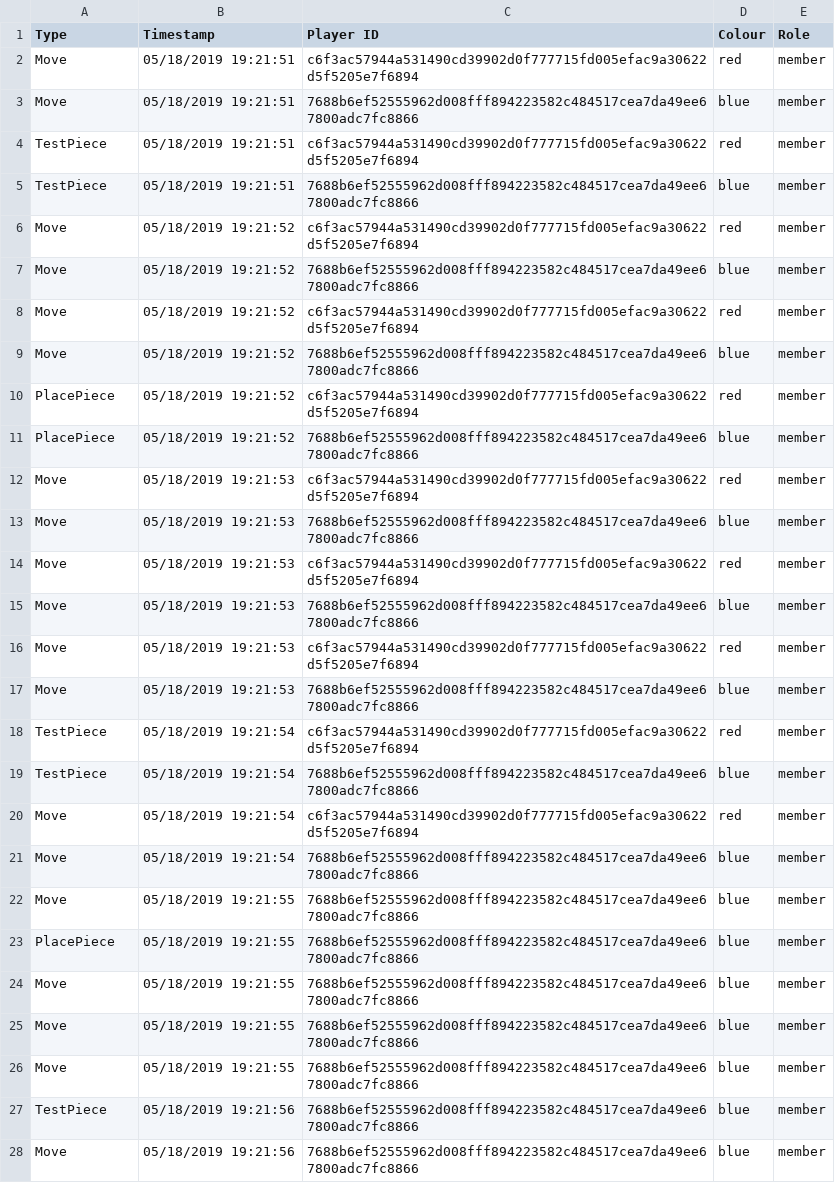
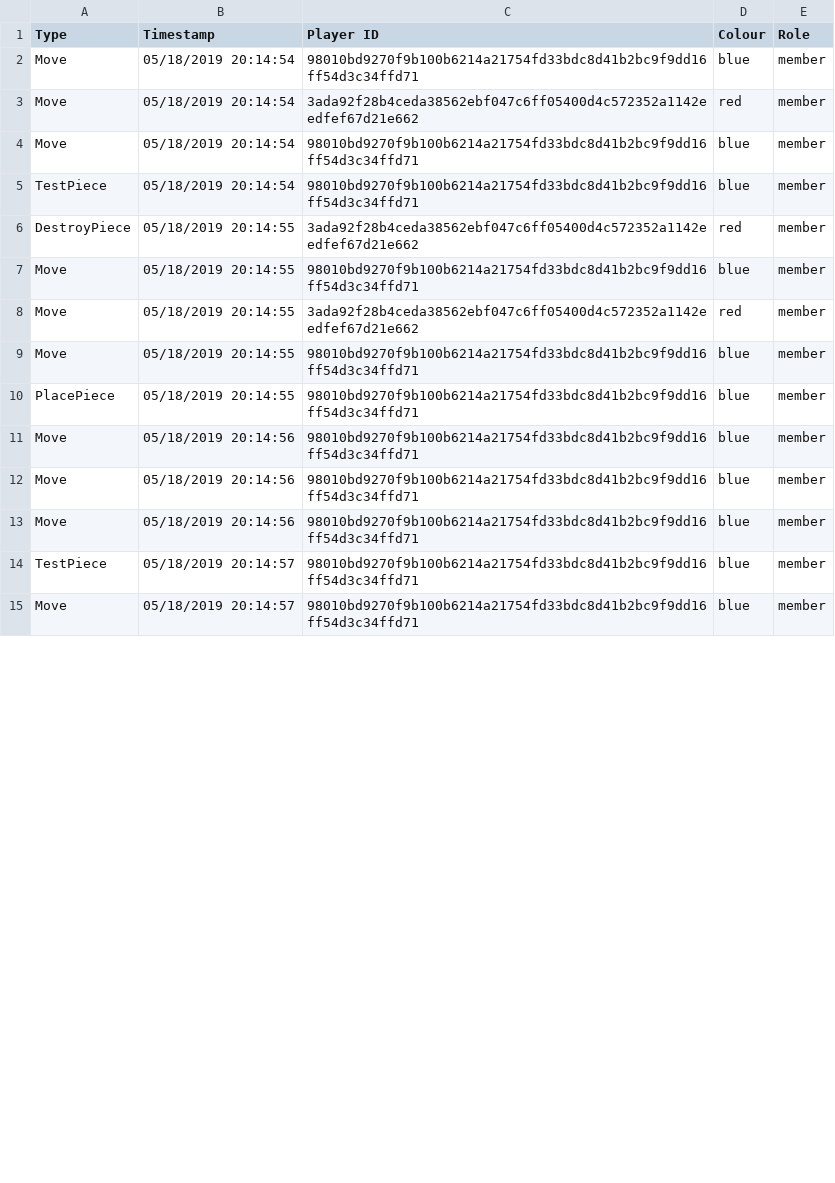
Before and after one commit to sammy9867/TheProjectGame, a CSV file: TheGame/TheGame/Configfile/reportlog.csv, drawn as a sheet; only a part is shown; the diff covers the shown part only.

Commit message:
Adding pieces bug fixed!

```diff
--- a/TheGame/TheGame/Configfile/reportlog.csv
+++ b/TheGame/TheGame/Configfile/reportlog.csv
@@ -1,28 +1,15 @@
 "Type","Timestamp","Player ID","Colour","Role"
-"Move","05/18/2019 19:21:51","c6f3ac57944a531490cd39902d0f777715fd005efac9a30622d5f5205e7f6894","red","member"
-"Move","05/18/2019 19:21:51","7688b6ef52555962d008fff894223582c484517cea7da49ee67800adc7fc8866","blue","member"
-"TestPiece","05/18/2019 19:21:51","c6f3ac57944a531490cd39902d0f777715fd005efac9a30622d5f5205e7f6894","red","member"
-"TestPiece","05/18/2019 19:21:51","7688b6ef52555962d008fff894223582c484517cea7da49ee67800adc7fc8866","blue","member"
-"Move","05/18/2019 19:21:52","c6f3ac57944a531490cd39902d0f777715fd005efac9a30622d5f5205e7f6894","red","member"
-"Move","05/18/2019 19:21:52","7688b6ef52555962d008fff894223582c484517cea7da49ee67800adc7fc8866","blue","member"
-"Move","05/18/2019 19:21:52","c6f3ac57944a531490cd39902d0f777715fd005efac9a30622d5f5205e7f6894","red","member"
-"Move","05/18/2019 19:21:52","7688b6ef52555962d008fff894223582c484517cea7da49ee67800adc7fc8866","blue","member"
-"PlacePiece","05/18/2019 19:21:52","c6f3ac57944a531490cd39902d0f777715fd005efac9a30622d5f5205e7f6894","red","member"
-"PlacePiece","05/18/2019 19:21:52","7688b6ef52555962d008fff894223582c484517cea7da49ee67800adc7fc8866","blue","member"
-"Move","05/18/2019 19:21:53","c6f3ac57944a531490cd39902d0f777715fd005efac9a30622d5f5205e7f6894","red","member"
-"Move","05/18/2019 19:21:53","7688b6ef52555962d008fff894223582c484517cea7da49ee67800adc7fc8866","blue","member"
-"Move","05/18/2019 19:21:53","c6f3ac57944a531490cd39902d0f777715fd005efac9a30622d5f5205e7f6894","red","member"
-"Move","05/18/2019 19:21:53","7688b6ef52555962d008fff894223582c484517cea7da49ee67800adc7fc8866","blue","member"
-"Move","05/18/2019 19:21:53","c6f3ac57944a531490cd39902d0f777715fd005efac9a30622d5f5205e7f6894","red","member"
-"Move","05/18/2019 19:21:53","7688b6ef52555962d008fff894223582c484517cea7da49ee67800adc7fc8866","blue","member"
-"TestPiece","05/18/2019 19:21:54","c6f3ac57944a531490cd39902d0f777715fd005efac9a30622d5f5205e7f6894","red","member"
-"TestPiece","05/18/2019 19:21:54","7688b6ef52555962d008fff894223582c484517cea7da49ee67800adc7fc8866","blue","member"
-"Move","05/18/2019 19:21:54","c6f3ac57944a531490cd39902d0f777715fd005efac9a30622d5f5205e7f6894","red","member"
-"Move","05/18/2019 19:21:54","7688b6ef52555962d008fff894223582c484517cea7da49ee67800adc7fc8866","blue","member"
-"Move","05/18/2019 19:21:55","7688b6ef52555962d008fff894223582c484517cea7da49ee67800adc7fc8866","blue","member"
-"PlacePiece","05/18/2019 19:21:55","7688b6ef52555962d008fff894223582c484517cea7da49ee67800adc7fc8866","blue","member"
-"Move","05/18/2019 19:21:55","7688b6ef52555962d008fff894223582c484517cea7da49ee67800adc7fc8866","blue","member"
-"Move","05/18/2019 19:21:55","7688b6ef52555962d008fff894223582c484517cea7da49ee67800adc7fc8866","blue","member"
-"Move","05/18/2019 19:21:55","7688b6ef52555962d008fff894223582c484517cea7da49ee67800adc7fc8866","blue","member"
-"TestPiece","05/18/2019 19:21:56","7688b6ef52555962d008fff894223582c484517cea7da49ee67800adc7fc8866","blue","member"
-"Move","05/18/2019 19:21:56","7688b6ef52555962d008fff894223582c484517cea7da49ee67800adc7fc8866","blue","member"
+"Move","05/18/2019 20:14:54","98010bd9270f9b100b6214a21754fd33bdc8d41b2bc9f9dd16ff54d3c34ffd71","blue","member"
+"Move","05/18/2019 20:14:54","3ada92f28b4ceda38562ebf047c6ff05400d4c572352a1142eedfef67d21e662","red","member"
+"Move","05/18/2019 20:14:54","98010bd9270f9b100b6214a21754fd33bdc8d41b2bc9f9dd16ff54d3c34ffd71","blue","member"
+"TestPiece","05/18/2019 20:14:54","98010bd9270f9b100b6214a21754fd33bdc8d41b2bc9f9dd16ff54d3c34ffd71","blue","member"
+"DestroyPiece","05/18/2019 20:14:55","3ada92f28b4ceda38562ebf047c6ff05400d4c572352a1142eedfef67d21e662","red","member"
+"Move","05/18/2019 20:14:55","98010bd9270f9b100b6214a21754fd33bdc8d41b2bc9f9dd16ff54d3c34ffd71","blue","member"
+"Move","05/18/2019 20:14:55","3ada92f28b4ceda38562ebf047c6ff05400d4c572352a1142eedfef67d21e662","red","member"
+"Move","05/18/2019 20:14:55","98010bd9270f9b100b6214a21754fd33bdc8d41b2bc9f9dd16ff54d3c34ffd71","blue","member"
+"PlacePiece","05/18/2019 20:14:55","98010bd9270f9b100b6214a21754fd33bdc8d41b2bc9f9dd16ff54d3c34ffd71","blue","member"
+"Move","05/18/2019 20:14:56","98010bd9270f9b100b6214a21754fd33bdc8d41b2bc9f9dd16ff54d3c34ffd71","blue","member"
+"Move","05/18/2019 20:14:56","98010bd9270f9b100b6214a21754fd33bdc8d41b2bc9f9dd16ff54d3c34ffd71","blue","member"
+"Move","05/18/2019 20:14:56","98010bd9270f9b100b6214a21754fd33bdc8d41b2bc9f9dd16ff54d3c34ffd71","blue","member"
+"TestPiece","05/18/2019 20:14:57","98010bd9270f9b100b6214a21754fd33bdc8d41b2bc9f9dd16ff54d3c34ffd71","blue","member"
+"Move","05/18/2019 20:14:57","98010bd9270f9b100b6214a21754fd33bdc8d41b2bc9f9dd16ff54d3c34ffd71","blue","member"
```
Also changed, not shown: 2 removed rows and 24 edited cells elsewhere in this file, 2 other files.
